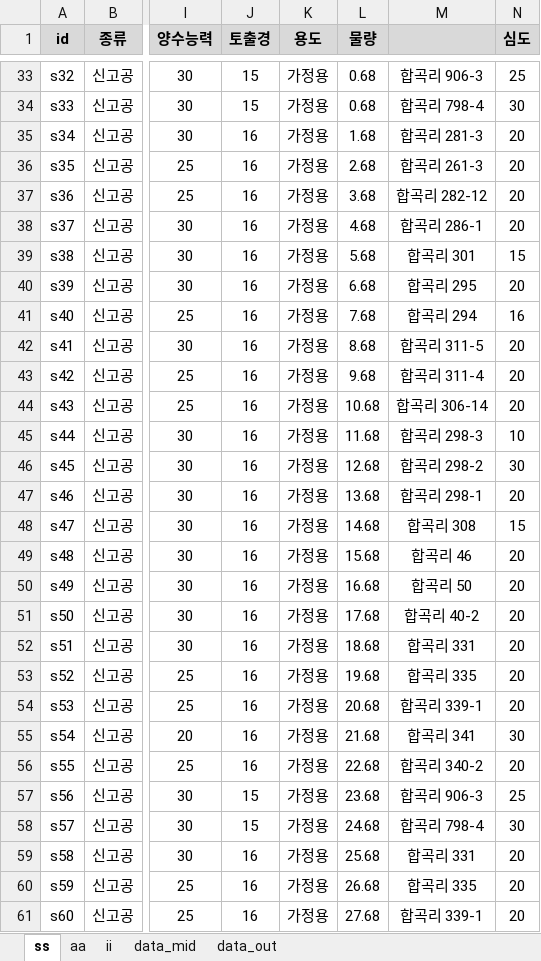
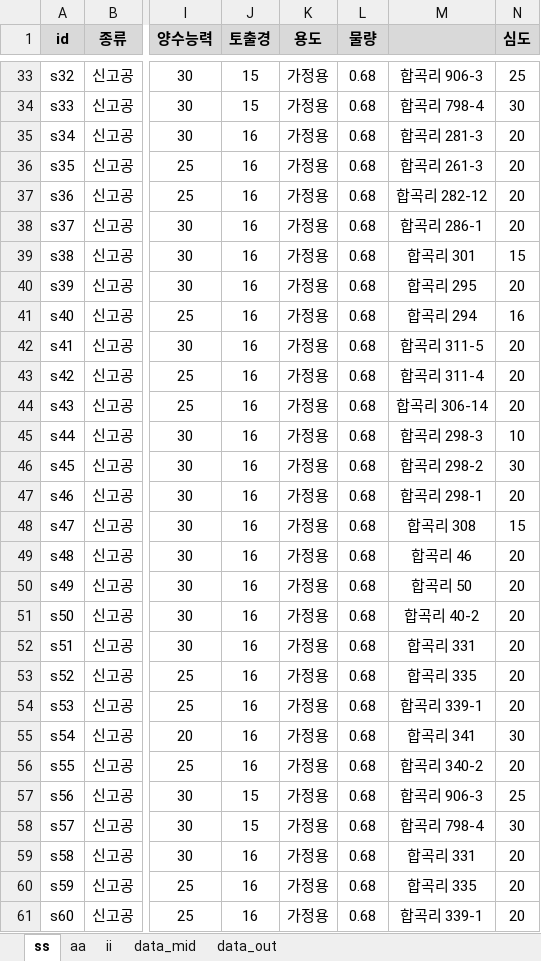
Before and after one commit to ihanseol/02_Excel3, an Excel workbook: 01_Acquifer Pumping Test/02_기사용관정/A1_기사용관정현황_2025-05-22.xlsm, sheet ss, drawn as a sheet; only a part is shown, gaps mark what is left out; values as stored, in another font and other column widths than the file's, no borders; charts and pictures not drawn; the diff covers the shown part only; the diff names each change by its address in the sheet, - before the commit and + after, or states it on an @@ line.

```diff
--- a/01_Acquifer Pumping Test/02_기사용관정/A1_기사용관정현황_2025-05-22.xlsm (sheet ss)
+++ b/01_Acquifer Pumping Test/02_기사용관정/A1_기사용관정현황_2025-05-22.xlsm (sheet ss)
-L35 (물량): 1.68
+L35 (물량): 0.68
-L36 (물량): 2.68
+L36 (물량): 0.68
-L37 (물량): 3.68
+L37 (물량): 0.68
-L38 (물량): 4.68
+L38 (물량): 0.68
-L39 (물량): 5.68
+L39 (물량): 0.68
-L40 (물량): 6.68
+L40 (물량): 0.68
-L41 (물량): 7.68
+L41 (물량): 0.68
-L42 (물량): 8.68
+L42 (물량): 0.68
-L43 (물량): 9.68
+L43 (물량): 0.68
-L44 (물량): 10.68
+L44 (물량): 0.68
-L45 (물량): 11.68
+L45 (물량): 0.68
-L46 (물량): 12.68
+L46 (물량): 0.68
-L47 (물량): 13.68
+L47 (물량): 0.68
-L48 (물량): 14.68
+L48 (물량): 0.68
-L49 (물량): 15.68
+L49 (물량): 0.68
-L50 (물량): 16.68
+L50 (물량): 0.68
-L51 (물량): 17.68
+L51 (물량): 0.68
-L52 (물량): 18.68
+L52 (물량): 0.68
-L53 (물량): 19.68
+L53 (물량): 0.68
-L54 (물량): 20.68
+L54 (물량): 0.68
-L55 (물량): 21.68
+L55 (물량): 0.68
-L56 (물량): 22.68
+L56 (물량): 0.68
-L57 (물량): 23.68
+L57 (물량): 0.68
-L58 (물량): 24.68
+L58 (물량): 0.68
-L59 (물량): 25.68
+L59 (물량): 0.68
-L60 (물량): 26.68
+L60 (물량): 0.68
-L61 (물량): 27.68
+L61 (물량): 0.68
```
Also changed, not shown: 1 added row, 11 removed rows and 6 edited cells elsewhere in this sheet, sheet aa, formulas that keep their value, charts or pictures, 8 other files.
